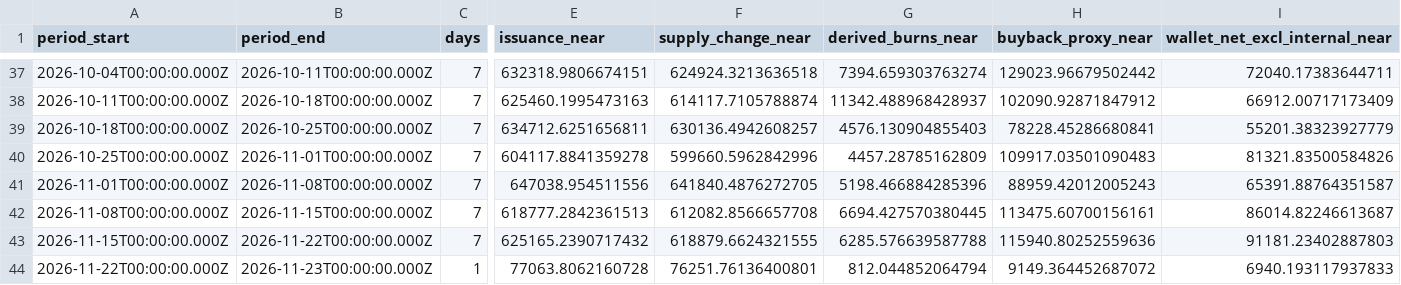
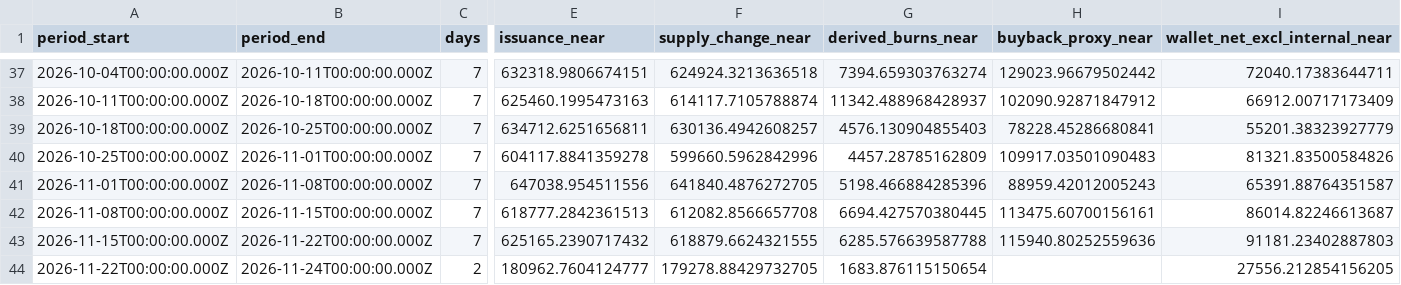
Before and after one commit to Damianonyx/NEARparity, a CSV file: data/weekly.csv, drawn as a sheet; only a part is shown, gaps mark what is left out; the diff covers the shown part only; the diff names each change by its address in the sheet, - before the commit and + after, or states it on an @@ line.

```diff
--- a/data/weekly.csv
+++ b/data/weekly.csv
-B44 (period_end): 2026-11-23T00:00:00.000Z
+B44 (period_end): 2026-11-24T00:00:00.000Z
-C44 (days): 1
+C44 (days): 2
-E44 (issuance_near): 77063.8062160728
+E44 (issuance_near): 180962.7604124777
-F44 (supply_change_near): 76251.76136400801
+F44 (supply_change_near): 179278.88429732705
-G44 (derived_burns_near): 812.044852064794
+G44 (derived_burns_near): 1683.876115150654
-H44 (buyback_proxy_near): 9149.364452687072
+H44 (buyback_proxy_near): (empty)
-I44 (wallet_net_excl_internal_near): 6940.193117937833
+I44 (wallet_net_excl_internal_near): 27556.212854156205
```
Also changed, not shown: 7 edited cells elsewhere in this file, 5 other files.
